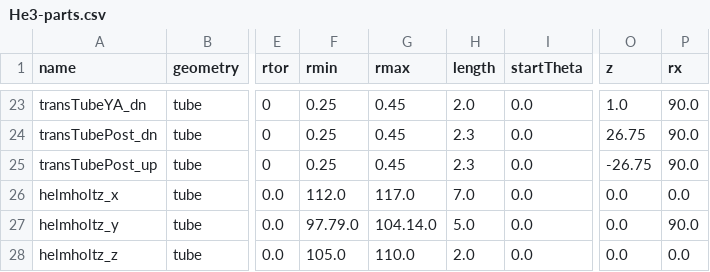
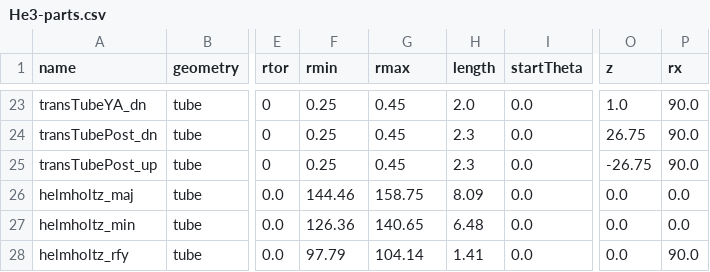
Before and after one commit to dflay/g4He3, a CSV file: input/He3-parts.csv, drawn as a sheet; only a part is shown, gaps mark what is left out; the diff names each change by its address in the sheet, - before the commit and + after, or states it on an @@ line.

Commit message:
Updated the part input file

```diff
--- a/input/He3-parts.csv
+++ b/input/He3-parts.csv
-A26 (name): helmholtz_x
+A26 (name): helmholtz_maj
-F26 (rmin): 112.0
+F26 (rmin): 144.46
-G26 (rmax): 117.0
+G26 (rmax): 158.75
-H26 (length): 7.0
+H26 (length): 8.09
-A27 (name): helmholtz_y
+A27 (name): helmholtz_min
-F27 (rmin): 97.79.0
+F27 (rmin): 126.36
-G27 (rmax): 104.14.0
+G27 (rmax): 140.65
-H27 (length): 5.0
+H27 (length): 6.48
-P27 (rx): 90.0
+P27 (rx): 0.0
-A28 (name): helmholtz_z
+A28 (name): helmholtz_rfy
-F28 (rmin): 105.0
+F28 (rmin): 97.79
-G28 (rmax): 110.0
+G28 (rmax): 104.14
-H28 (length): 2.0
+H28 (length): 1.41
-P28 (rx): 0.0
+P28 (rx): 90.0
```
